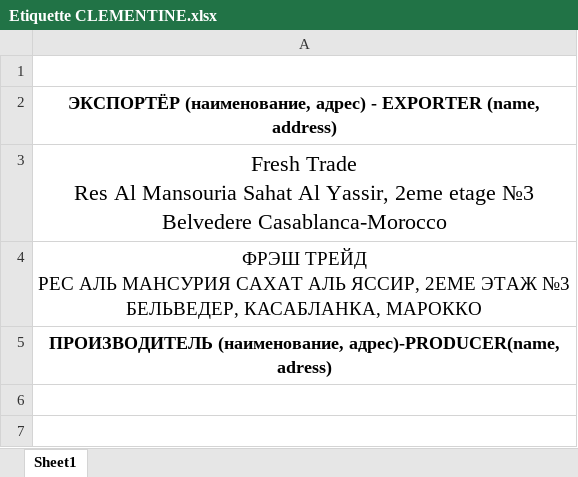
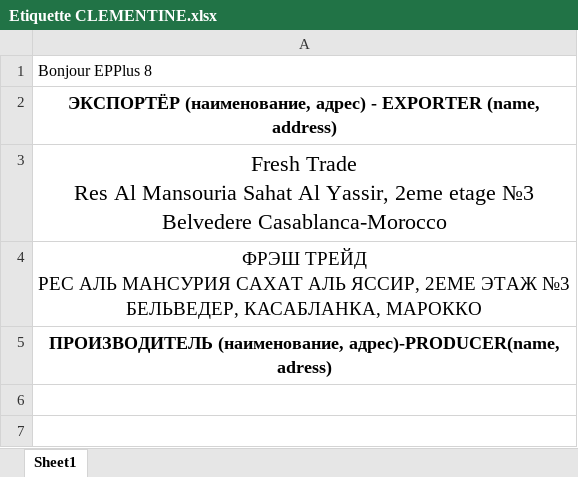
Before and after one commit to Mery2003-github/extraction_projet, an Excel workbook: xlsx/Etiquette CLEMENTINE.xlsx, sheet Sheet1, drawn as a sheet; only a part is shown; values as stored, in another font and other column widths than the file's, no borders; charts and pictures not drawn; the diff names each change by its address in the sheet, - before the commit and + after, or states it on an @@ line.

Commit message:
Ajout des scripts d’extraction PDF et Excel et README complet

```diff
--- a/xlsx/Etiquette CLEMENTINE.xlsx (sheet Sheet1)
+++ b/xlsx/Etiquette CLEMENTINE.xlsx (sheet Sheet1)
-A1: (empty)
+A1: Bonjour EPPlus 8
```
Also changed, not shown: charts or pictures, 25 other files.
